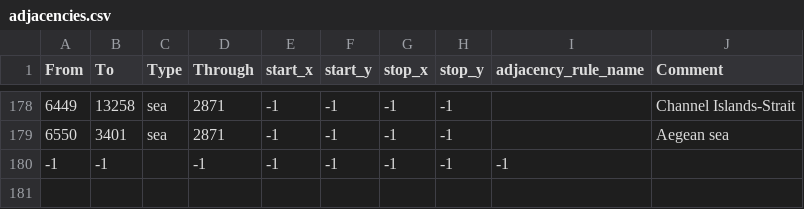
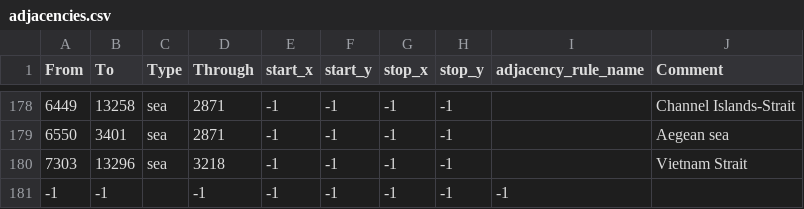
Before and after one commit to Spirit-Of-Defeat-MOD/sodtnw, a CSV file: map/adjacencies.csv, drawn as a sheet; only a part is shown, gaps mark what is left out.

```diff
--- a/map/adjacencies.csv
+++ b/map/adjacencies.csv
@@ -179,2 +179,3 @@ From;To;Type;Through;start_x;start_y;stop_x;stop_y;adjacency_rule_name;Comment
 6550;3401;sea;2871;-1;-1;-1;-1;;Aegean sea
+7303;13296;sea;3218;-1;-1;-1;-1;;Vietnam Strait
 -1;-1;;-1;-1;-1;-1;-1;-1;
```
Also changed, not shown: 1 other file.
